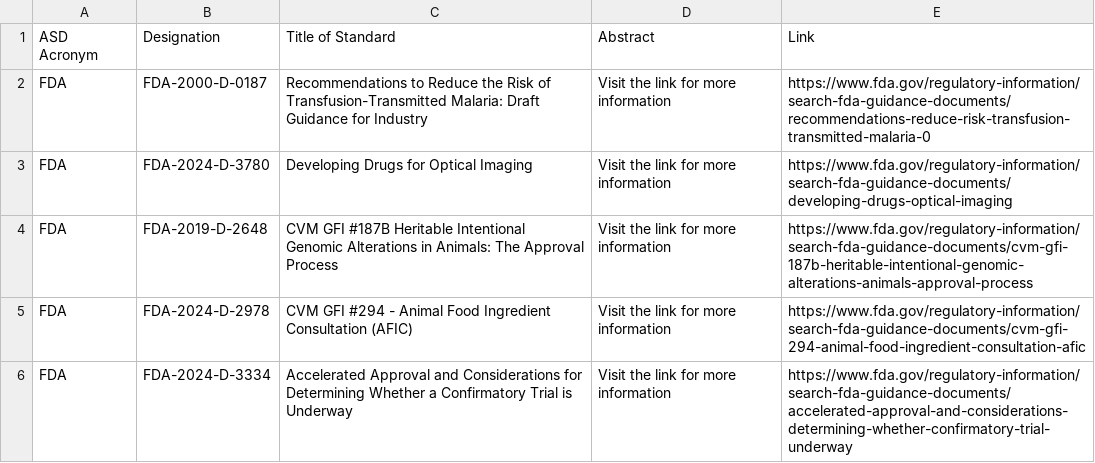
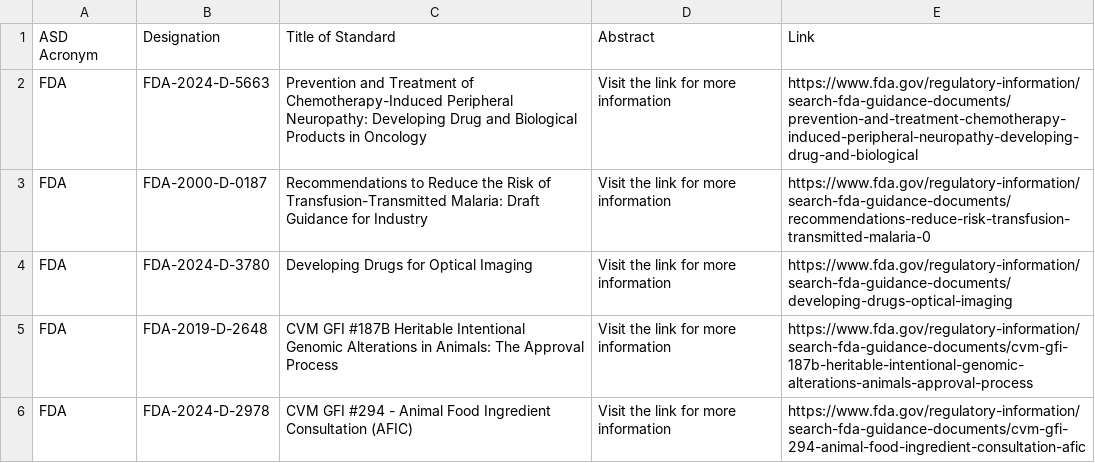
Before and after one commit to MartinCKing/Standards-Selector, a CSV file: Guidance_FDA.csv, drawn as a sheet; only a part is shown; the shorter side is filled out with more unchanged rows; the diff names each change by its address in the sheet, - before the commit and + after, or states it on an @@ line.

Commit message:
Update Guidance_FDA.csv

```diff
--- a/Guidance_FDA.csv
+++ b/Guidance_FDA.csv
+row 2: FDA | FDA-2024-D-5663 | Prevention and Treatment of Chemotherapy-Induced Peripheral Neuropathy: Developing Drug and Biological Products in Oncology | Visit the link for more information | https://www.fda.gov/regulatory-information/search-fda-guidance-documents/prevention-and-treatment-chemotherapy-induced-peripheral-neuropathy-developing-drug-and-biological
```
